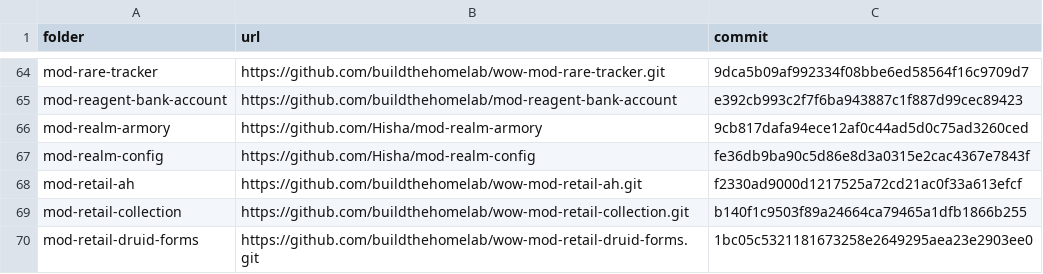
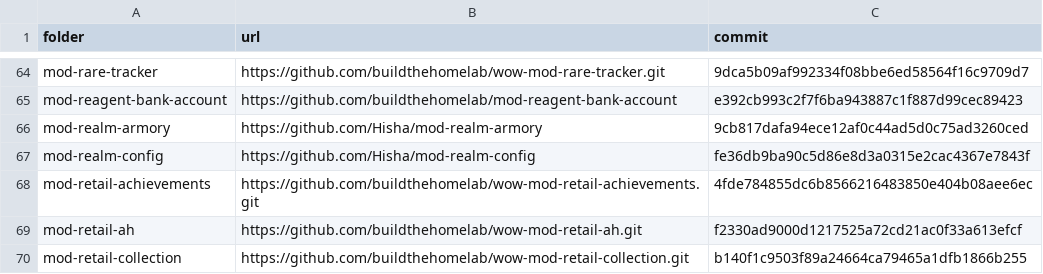
Before and after one commit to buildthehomelab/wow-ci, a TSV file: config/server-modules.tsv, drawn as a sheet; only a part is shown, gaps mark what is left out; the shorter side is filled out with more unchanged rows; the diff names each change by its address in the sheet, - before the commit and + after, or states it on an @@ line.

```diff
--- a/config/server-modules.tsv
+++ b/config/server-modules.tsv
+row 68: mod-retail-achievements | https://github.com/buildthehomelab/wow-mod-retail-achievements.git | 4fde784855dc6b8566216483850e404b08aee6ec
```
Also changed, not shown: 1 other file.
